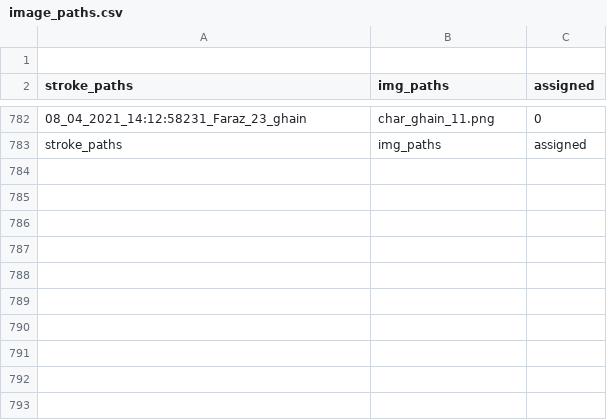
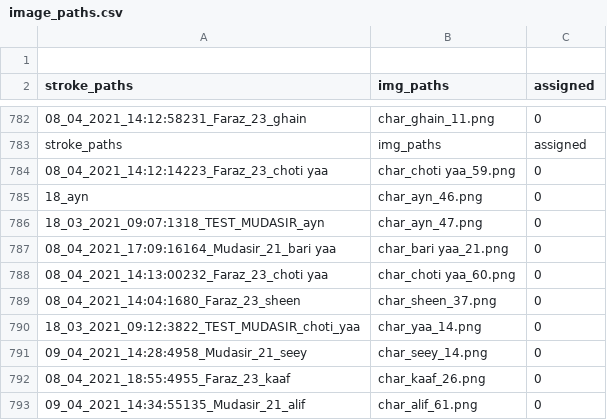
Before and after one commit to kaavish-ki-kavish/dataset_urdu_chars, a CSV file: image_paths.csv, drawn as a sheet; only a part is shown, gaps mark what is left out; the diff names each change by its address in the sheet, - before the commit and + after, or states it on an @@ line.

Commit message:
images and csv updated

```diff
--- a/image_paths.csv
+++ b/image_paths.csv
+row 784: 08_04_2021_14:12:14223_Faraz_23_choti yaa | char_choti yaa_59.png | 0
+row 785: 18_ayn | char_ayn_46.png | 0
+row 786: 18_03_2021_09:07:1318_TEST_MUDASIR_ayn | char_ayn_47.png | 0
+row 787: 08_04_2021_17:09:16164_Mudasir_21_bari yaa | char_bari yaa_21.png | 0
+row 788: 08_04_2021_14:13:00232_Faraz_23_choti yaa | char_choti yaa_60.png | 0
+row 789: 08_04_2021_14:04:1680_Faraz_23_sheen | char_sheen_37.png | 0
+row 790: 18_03_2021_09:12:3822_TEST_MUDASIR_choti_yaa | char_yaa_14.png | 0
+row 791: 09_04_2021_14:28:4958_Mudasir_21_seey | char_seey_14.png | 0
+row 792: 08_04_2021_18:55:4955_Faraz_23_kaaf | char_kaaf_26.png | 0
+row 793: 09_04_2021_14:34:55135_Mudasir_21_alif | char_alif_61.png | 0
```
Also changed, not shown: 10 other files.
